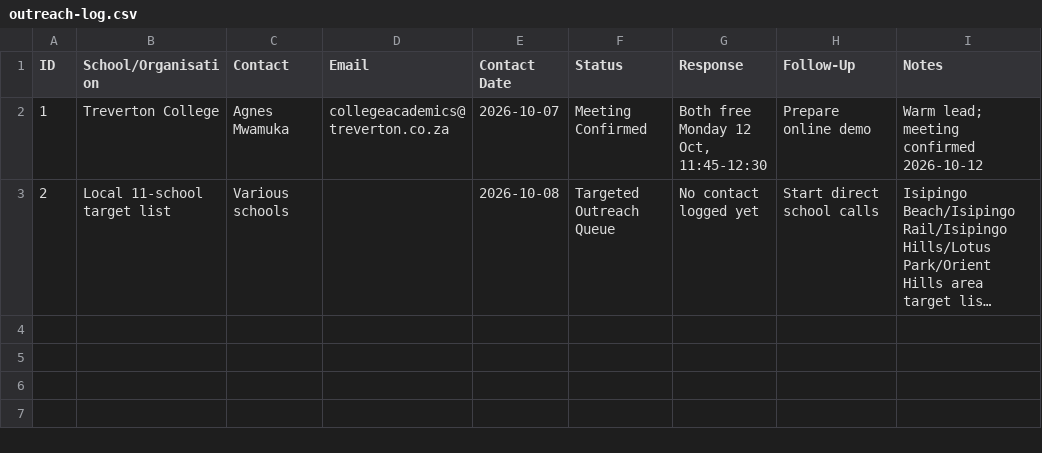
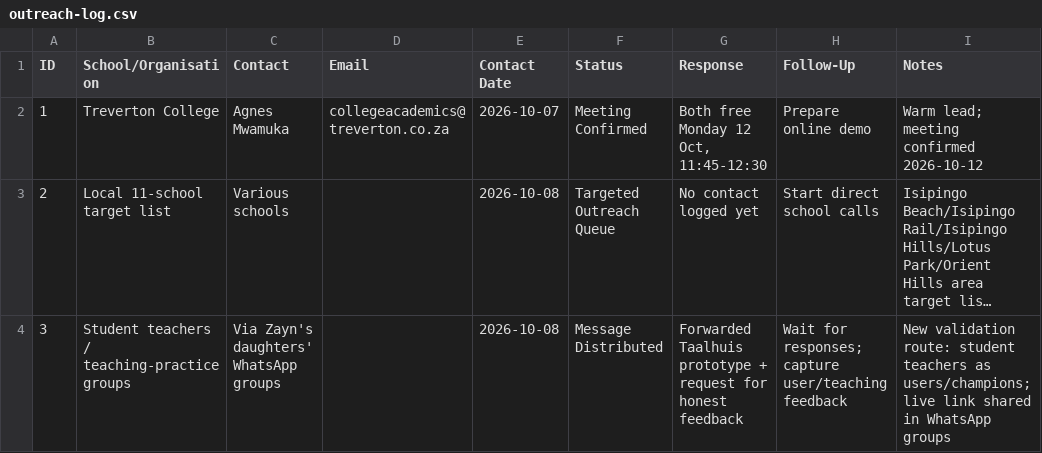
Before and after one commit to syedzayn296-ops/Taalhuis-, a CSV file: tracker/outreach-log.csv, drawn as a sheet; long unchanged cells end in …; the diff names each change by its address in the sheet, - before the commit and + after, or states it on an @@ line.

Commit message:
Log student teacher validation outreach

```diff
--- a/tracker/outreach-log.csv
+++ b/tracker/outreach-log.csv
+row 4: 3 | Student teachers / teaching-practice groups | Via Zayn's daughters' WhatsApp groups |  | 2026-10-08 | Message Distributed | Forwarded Taalhuis prototype + request for honest feedback | Wait for responses; capture user/teaching feedback | New validation route: student teachers as users/champions; live link shared in WhatsApp groups
```
